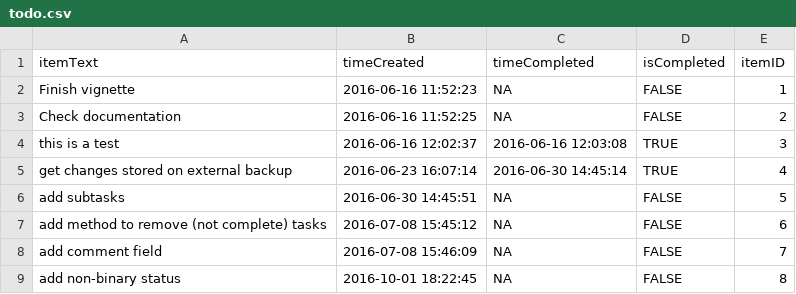
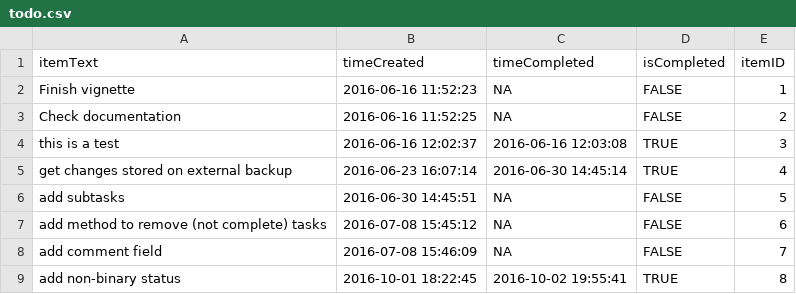
Before and after one commit to markwh/todoList, a CSV file: todo.csv, drawn as a sheet.

```diff
--- a/todo.csv
+++ b/todo.csv
@@ -8,2 +8,2 @@
 "add comment field",2016-07-08 15:46:09,NA,FALSE,7
-"add non-binary status",2016-10-01 18:22:45,NA,FALSE,8
+"add non-binary status",2016-10-01 18:22:45,2016-10-02 19:55:41,TRUE,8
```
Also changed, not shown: 1 other file.
